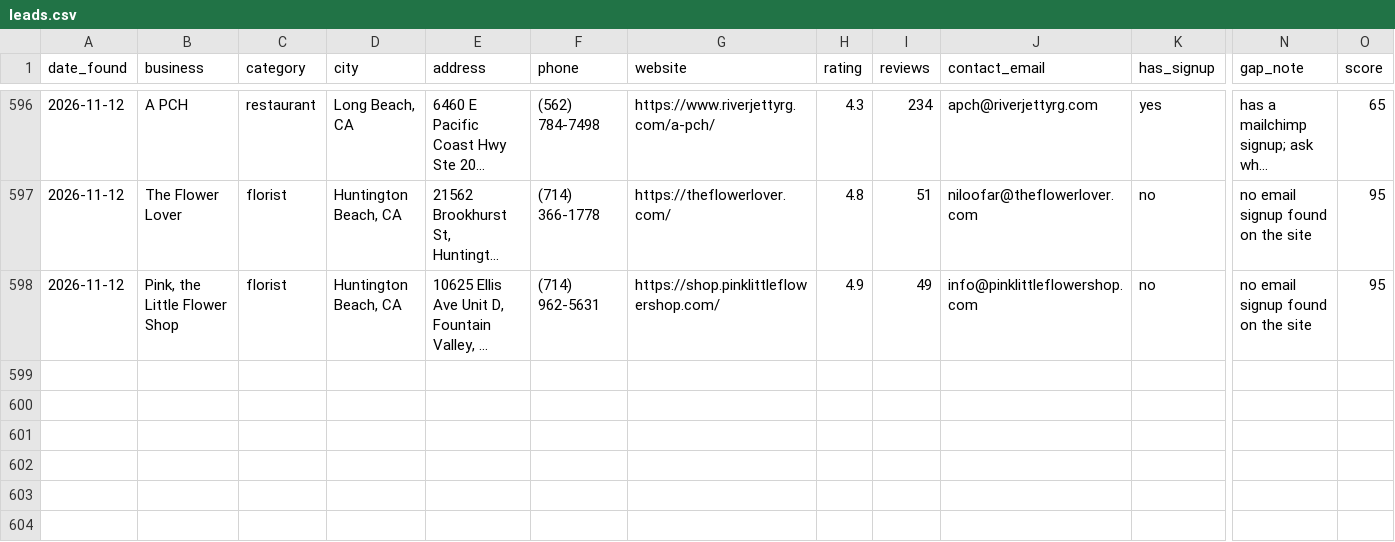
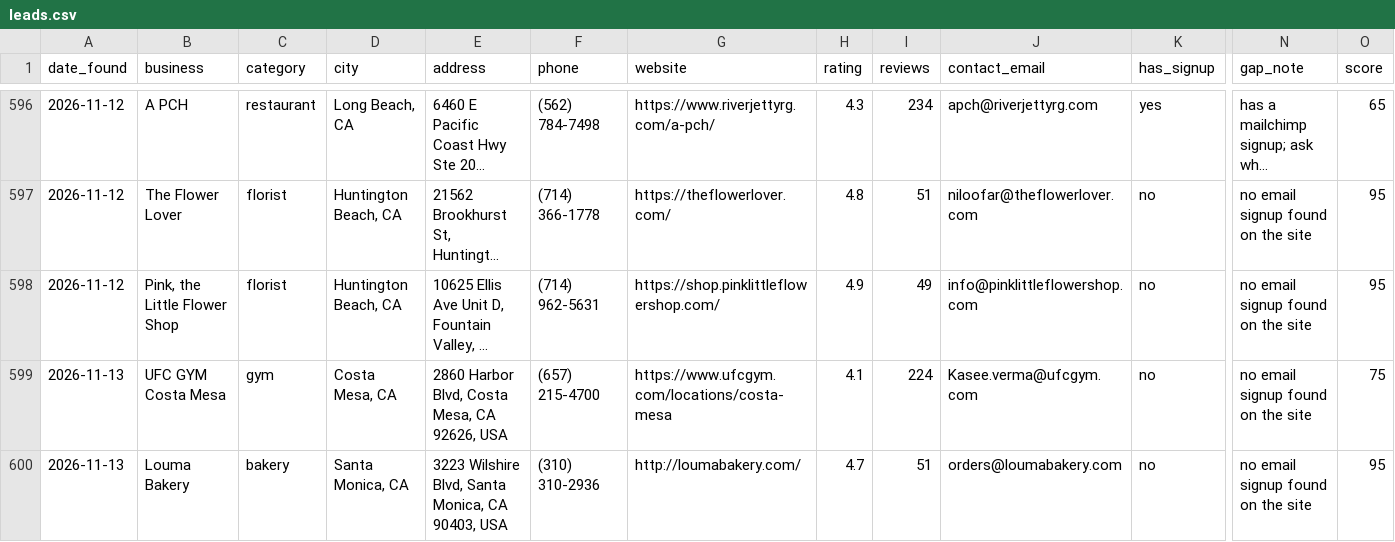
Before and after one commit to domowensmoore-star/leadbot, a CSV file: leads.csv, drawn as a sheet; only a part is shown, gaps mark what is left out; long unchanged cells end in …; rows hold the shown columns only; the diff covers the shown part only; the diff names each change by its address in the sheet, - before the commit and + after, or states it on an @@ line.

Commit message:
New leads 2026-11-13

```diff
--- a/leads.csv
+++ b/leads.csv
+row 599: 2026-11-13 | UFC GYM Costa Mesa | gym | Costa Mesa, CA | 2860 Harbor Blvd, Costa Mesa, CA 92626, USA | (657) 215-4700 | https://www.ufcgym.com/locations/costa-mesa | 4.1 | 224 | Kasee.verma@ufcgym.com | no | no email signup found on the site | 75
+row 600: 2026-11-13 | Louma Bakery | bakery | Santa Monica, CA | 3223 Wilshire Blvd, Santa Monica, CA 90403, USA | (310) 310-2936 | http://loumabakery.com/ | 4.7 | 51 | orders@loumabakery.com | no | no email signup found on the site | 95
```
Also changed, not shown: 4 added rows elsewhere in this file, 1 other file.
